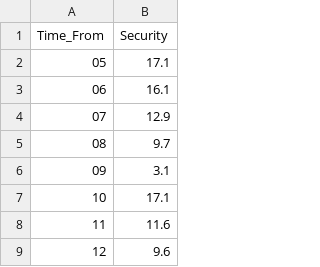
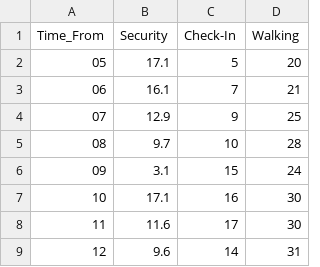
Before and after one commit to pschillo/optiflow, a CSV file: wait_time.csv, drawn as a sheet; only a part is shown; the diff names each change by its address in the sheet, - before the commit and + after, or states it on an @@ line.

```diff
--- a/wait_time.csv
+++ b/wait_time.csv
+column C (Check-In), rows 2-9: 5 | 7 | 9 | 10 | 15 | 16 | 17 | 14
+column D (Walking), rows 2-9: 20 | 21 | 25 | 28 | 24 | 30 | 30 | 31
```
Also changed, not shown: 2 other files.
